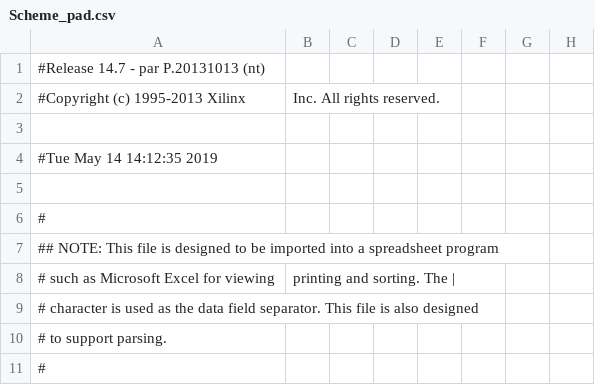
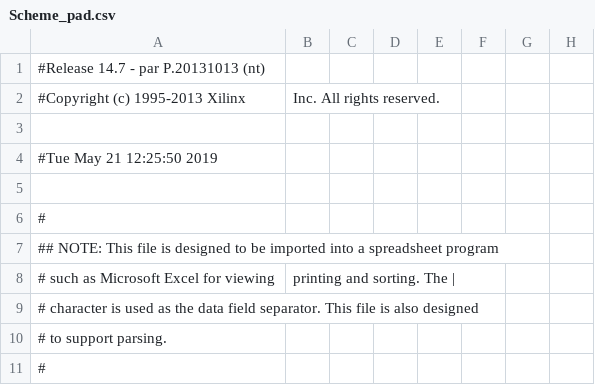
Before and after one commit to Metron45/RPG_VHDL_Spartan3E, a CSV file: Scheme_pad.csv, drawn as a sheet; only a part is shown; the diff names each change by its address in the sheet, - before the commit and + after, or states it on an @@ line.

```diff
--- a/Scheme_pad.csv
+++ b/Scheme_pad.csv
-A4: #Tue May 14 14:12:35 2019
+A4: #Tue May 21 12:25:50 2019
```
Also changed, not shown: 53 other files.
